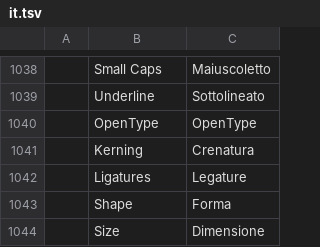
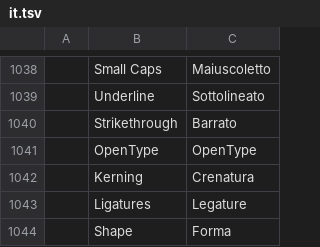
Before and after one commit to CC-David-CC/filmcraft, a TSV file: crates/ui-egui/src/i18n/it.tsv, drawn as a sheet; only a part is shown, gaps mark what is left out; the shorter side is filled out with more unchanged rows.

```diff
--- a/crates/ui-egui/src/i18n/it.tsv
+++ b/crates/ui-egui/src/i18n/it.tsv
@@ -1039,2 +1039,3 @@
 	Underline	Sottolineato
+	Strikethrough	Barrato
 	OpenType	OpenType
```
Also changed, not shown: crates/ui-egui/src/i18n/de.tsv, crates/ui-egui/src/i18n/es.tsv, 22 other files.
